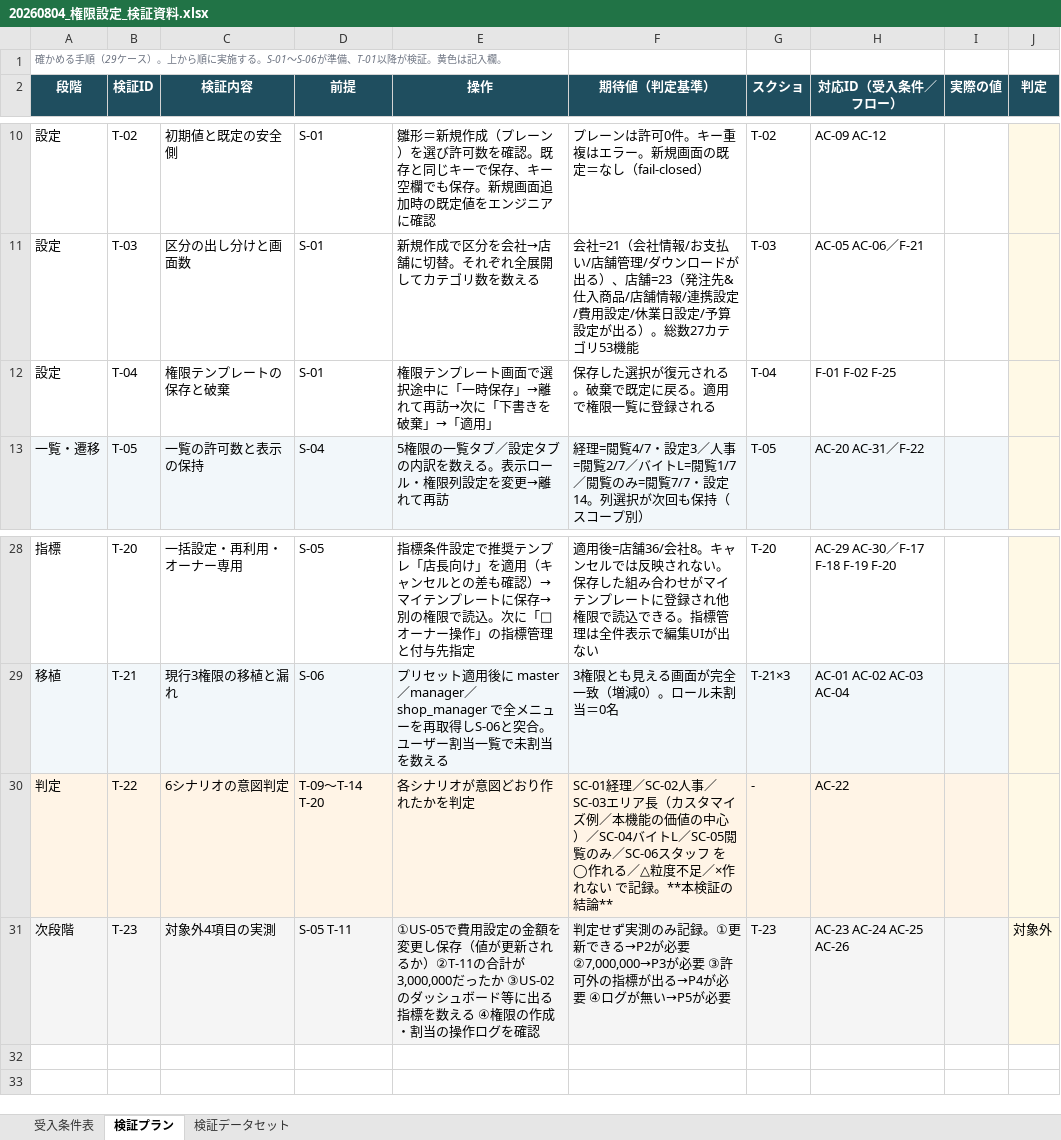
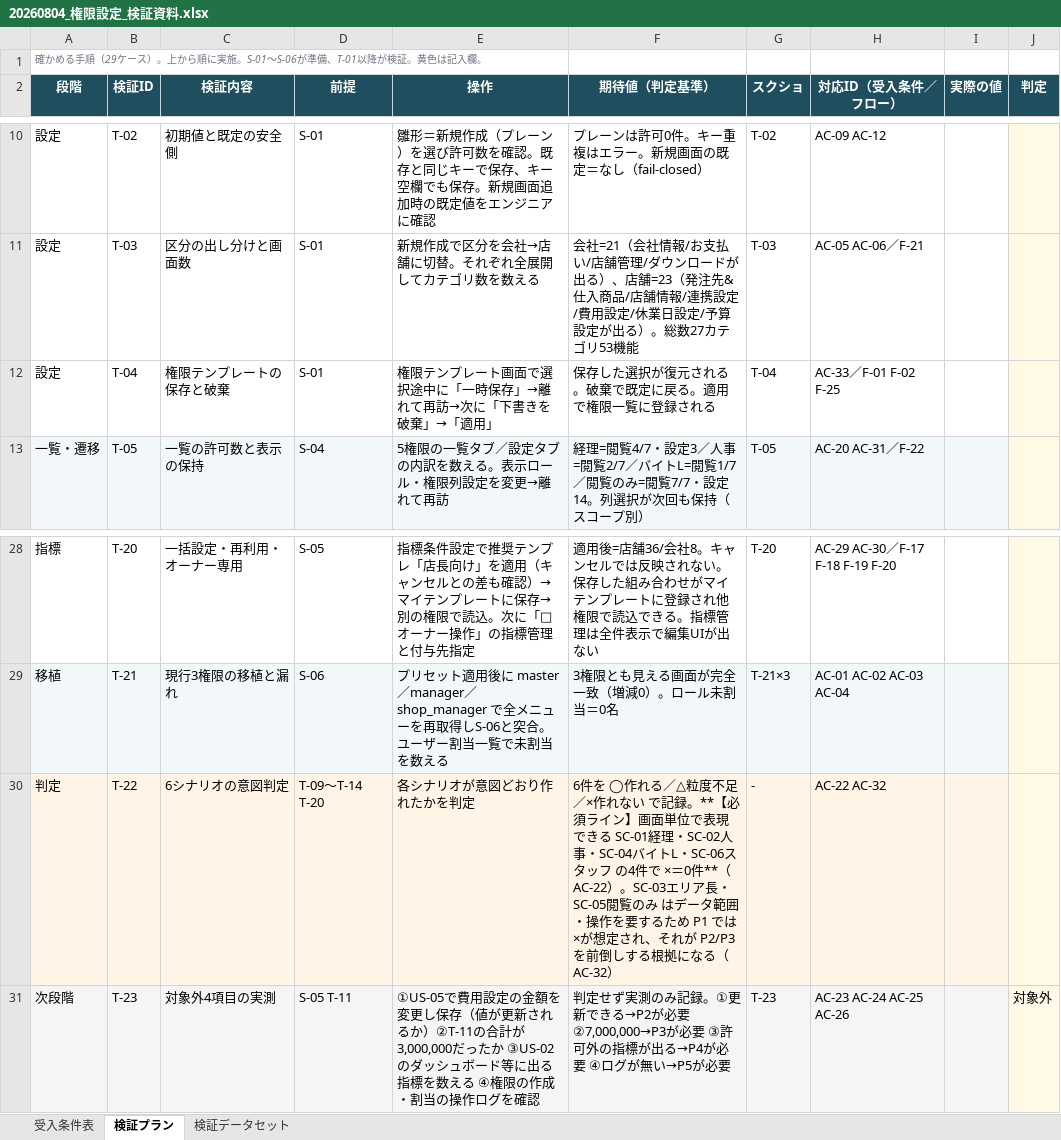
Before and after one commit to suguru789987/rakmy-permission-mock, an Excel workbook: 20260804_権限設定_検証資料.xlsx, sheet 検証プラン, drawn as a sheet; only a part is shown, gaps mark what is left out; values as stored, in another font and other column widths than the file's, no borders; the diff names each change by its address in the sheet, - before the commit and + after, or states it on an @@ line.

```diff
--- a/20260804_権限設定_検証資料.xlsx (sheet 検証プラン)
+++ b/20260804_権限設定_検証資料.xlsx (sheet 検証プラン)
-A1 (段階): …順に実施する。S-01〜S-06…
+A1 (段階): …順に実施。S-01〜S-06…
-H12 (対応ID（受入条件／フロー）): F-01 F-02 F-25
+H12 (対応ID（受入条件／フロー）): AC-33／F-01 F-02 F-25
-F30 (期待値（判定基準）): SC-01経理／SC-02人事／SC-03エリア長（カスタマイズ例／本機能の価値の中心）／SC-04バイトL／SC-05閲覧のみ／SC-06スタッフ を ◯作れる／△粒度不足／×作れない で記録。**本検証の結論**
+F30 (期待値（判定基準）): 6件を ◯作れる／△粒度不足／×作れない で記録。**【必須ライン】画面単位で表現できる SC-01経理・SC-02人事・SC-04バイトL・SC-06スタッフ の4件で ×＝0件**（AC-22）。SC-03エリア長・SC-05閲覧のみ はデータ範囲・操作を要するため P1 では×が想定され、それが P2/P3 を前倒しする根拠になる（AC-32）
-H30 (対応ID（受入条件／フロー）): AC-22
+H30 (対応ID（受入条件／フロー）): AC-22 AC-32
```
Also changed, not shown: sheet 受入条件表, 4 other files.
